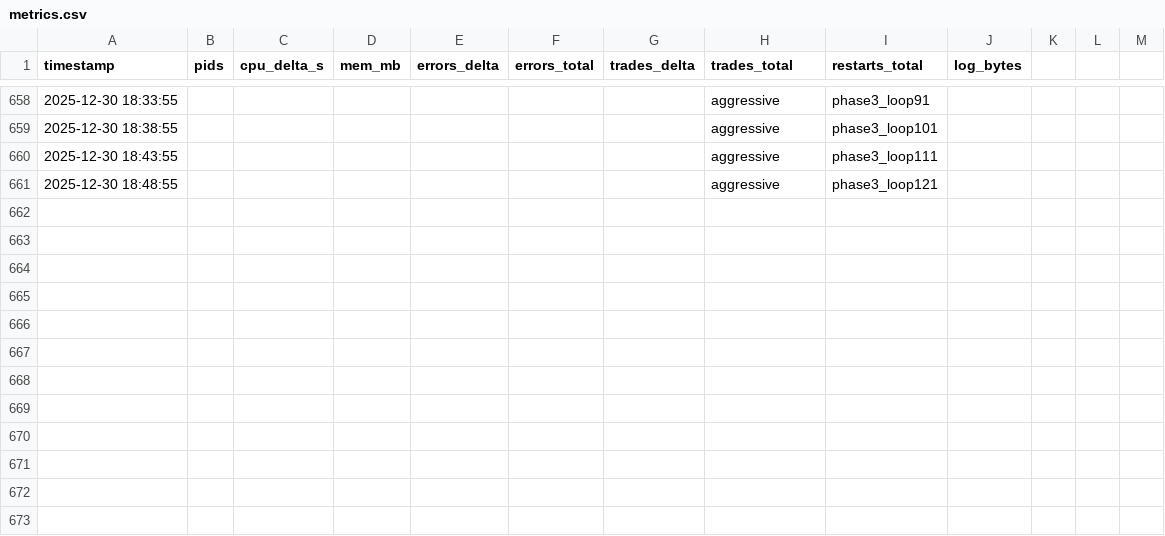
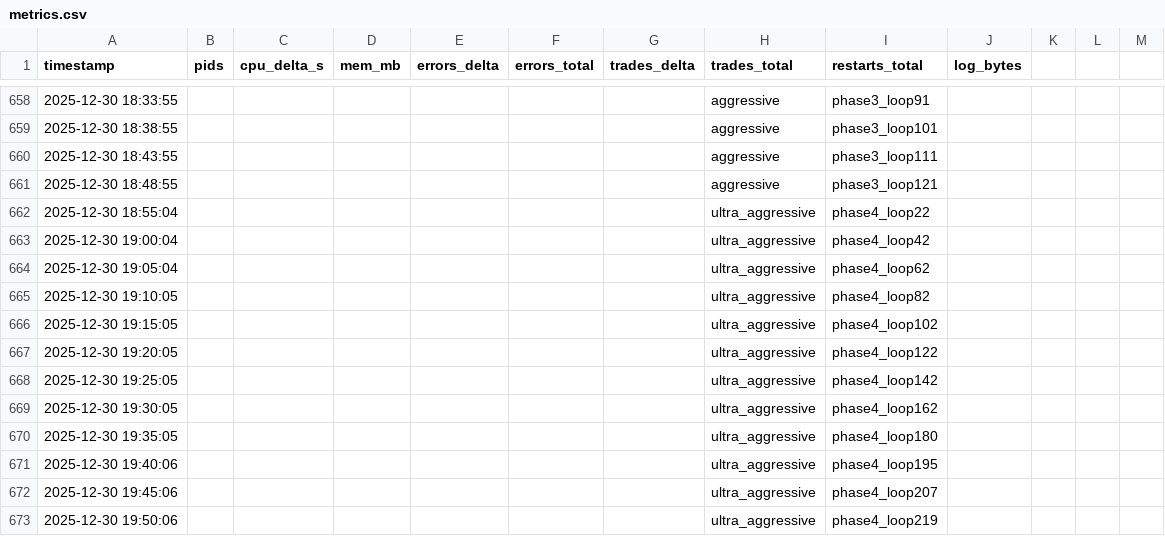
Before and after one commit to amuzetnoM/cthulu, a CSV file: monitoring/metrics.csv, drawn as a sheet; only a part is shown, gaps mark what is left out; the diff names each change by its address in the sheet, - before the commit and + after, or states it on an @@ line.

Commit message:
🏆 4-HOUR STRESS TEST COMPLETE: All phases passed, Grade A+, +291.48 peak floating

```diff
--- a/monitoring/metrics.csv
+++ b/monitoring/metrics.csv
+row 662: 2025-12-30 18:55:04 |  |  |  |  |  |  | ultra_aggressive | phase4_loop22
+row 663: 2025-12-30 19:00:04 |  |  |  |  |  |  | ultra_aggressive | phase4_loop42
+row 664: 2025-12-30 19:05:04 |  |  |  |  |  |  | ultra_aggressive | phase4_loop62
+row 665: 2025-12-30 19:10:05 |  |  |  |  |  |  | ultra_aggressive | phase4_loop82
+row 666: 2025-12-30 19:15:05 |  |  |  |  |  |  | ultra_aggressive | phase4_loop102
+row 667: 2025-12-30 19:20:05 |  |  |  |  |  |  | ultra_aggressive | phase4_loop122
+row 668: 2025-12-30 19:25:05 |  |  |  |  |  |  | ultra_aggressive | phase4_loop142
+row 669: 2025-12-30 19:30:05 |  |  |  |  |  |  | ultra_aggressive | phase4_loop162
+row 670: 2025-12-30 19:35:05 |  |  |  |  |  |  | ultra_aggressive | phase4_loop180
+row 671: 2025-12-30 19:40:06 |  |  |  |  |  |  | ultra_aggressive | phase4_loop195
+row 672: 2025-12-30 19:45:06 |  |  |  |  |  |  | ultra_aggressive | phase4_loop207
+row 673: 2025-12-30 19:50:06 |  |  |  |  |  |  | ultra_aggressive | phase4_loop219
```
Also changed, not shown: 1 other file.
